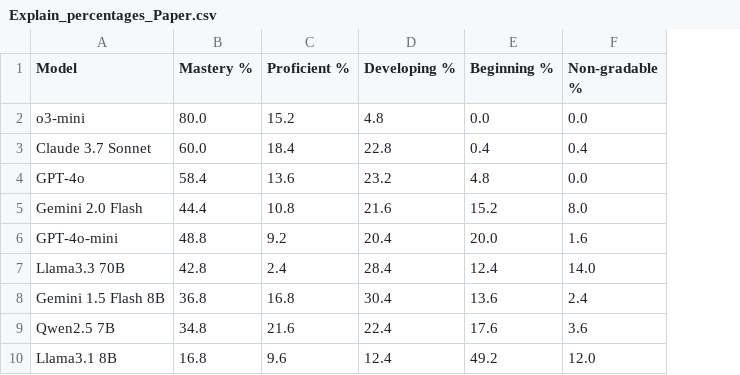
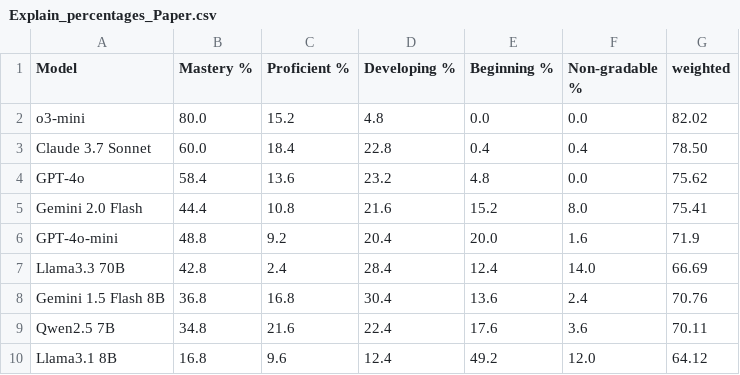
Before and after one commit to jaylene-zhang/ArtifactProgramming2025, a CSV file: results/ExplainResults/Explain_percentages_Paper.csv, drawn as a sheet; the diff names each change by its address in the sheet, - before the commit and + after, or states it on an @@ line.

```diff
--- a/results/ExplainResults/Explain_percentages_Paper.csv
+++ b/results/ExplainResults/Explain_percentages_Paper.csv
+column G (weighted), rows 2-10: 82.02 | 78.50 | 75.62 | 75.41 | 71.9 | 66.69 | 70.76 | 70.11 | 64.12
```
Also changed, not shown: results/CodeGenResults/CodeGen_percentages_Paper.csv, 4 other files.
